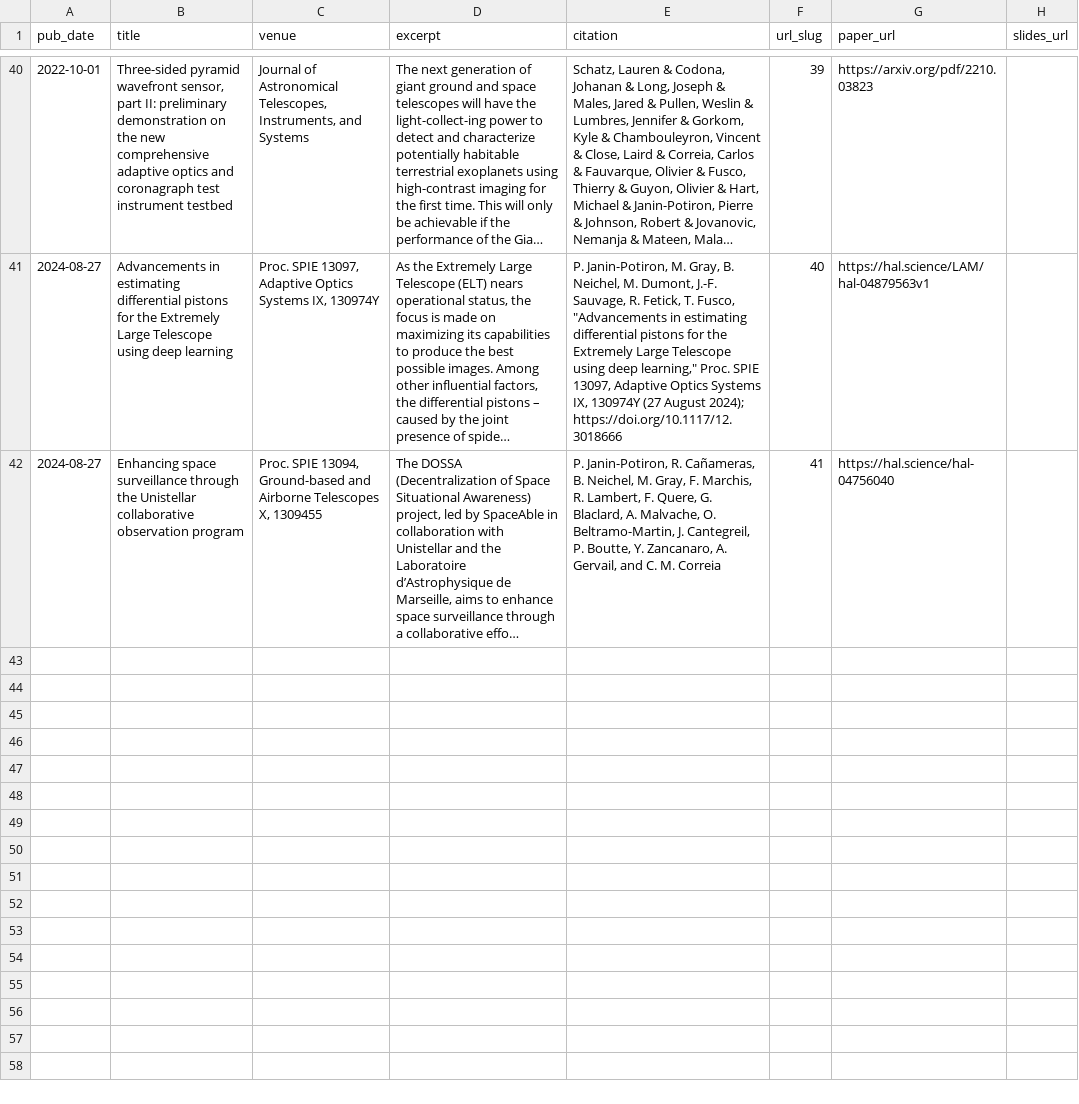
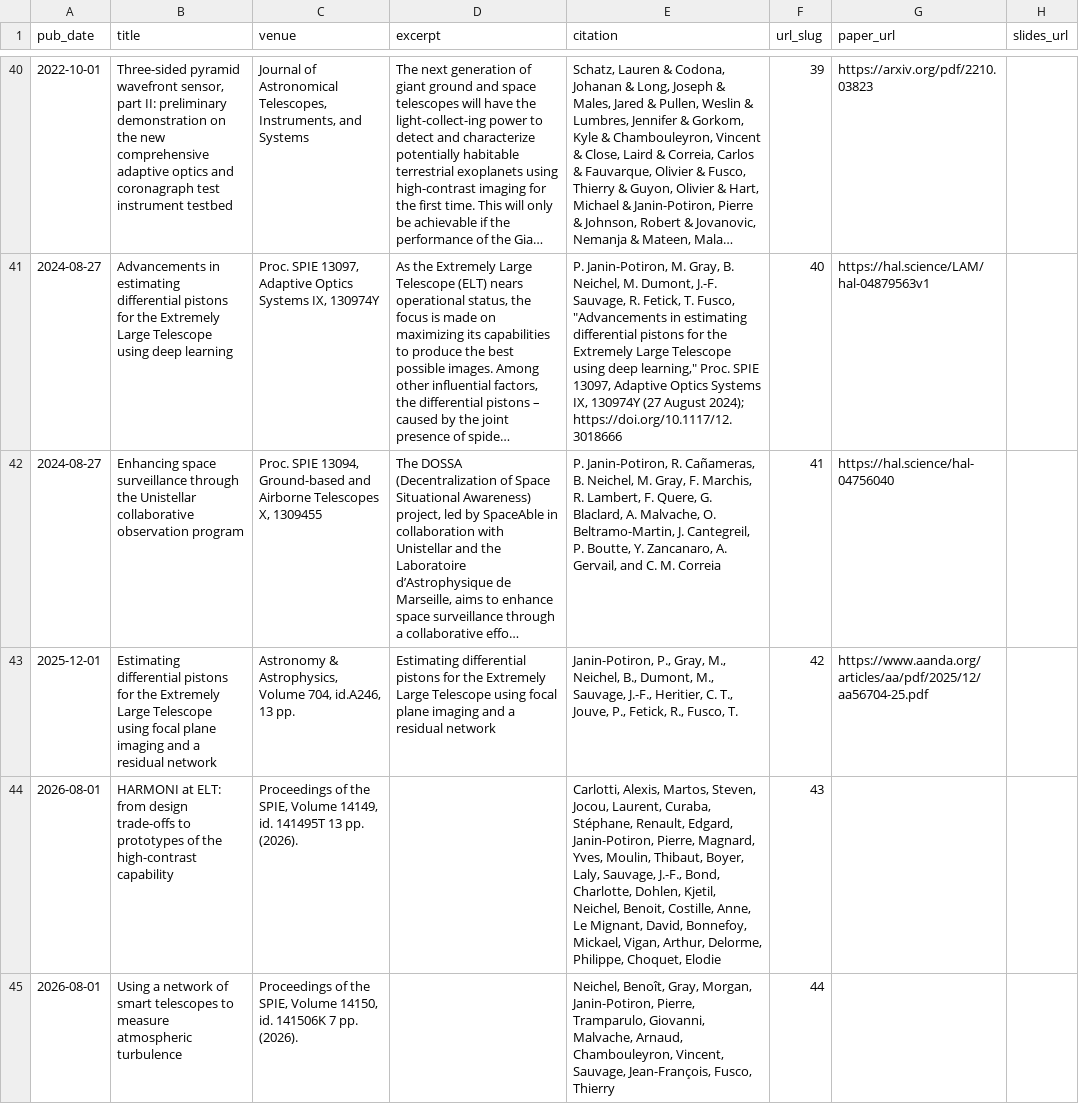
Before and after one commit to janinpop/janinpop.github.io, a TSV file: markdown_generator/publications.tsv, drawn as a sheet; only a part is shown, gaps mark what is left out; long unchanged cells end in …; the diff covers the shown part only; the diff names each change by its address in the sheet, - before the commit and + after, or states it on an @@ line.

Commit message:
Mise à jour des publications : ajout de nouveaux articles, mise à jour des URL et suppression d'anciens fichiers

```diff
--- a/markdown_generator/publications.tsv
+++ b/markdown_generator/publications.tsv
+row 43: 2025-12-01 | Estimating differential pistons for the Extremely Large Telescope using focal plane imaging and a residual network | Astronomy & Astrophysics, Volume 704, id.A246, 13 pp. | Estimating differential pistons for the Extremely Large Telescope using focal plane imaging and a residual network | Janin-Potiron, P., Gray, M., Neichel, B., Dumont, M., Sauvage, J.-F., Heritier, C. T., Jouve, P., Fetick, R., Fusco, T. | 42 | https://www.aanda.org/articles/aa/pdf/2025/12/aa56704-25.pdf
+row 44: 2026-08-01 | HARMONI at ELT: from design trade-offs to prototypes of the high-contrast capability | Proceedings of the SPIE, Volume 14149, id. 141495T 13 pp. (2026). |  | Carlotti, Alexis, Martos, Steven, Jocou, Laurent, Curaba, Stéphane, Renault, Edgard, Janin-Potiron, Pierre, Magnard, Yves, Moulin, Thibaut, Boyer, Laly, Sauvage, J.-F., Bond, Charlotte, Dohlen, Kjetil, Neichel, Benoit, Costille, Anne, Le Mignant, David, Bonnefoy, Mickael, Vigan, Arthur, Delorme, Philippe, Choquet, Elodie | 43
+row 45: 2026-08-01 | Using a network of smart telescopes to measure atmospheric turbulence | Proceedings of the SPIE, Volume 14150, id. 141506K 7 pp. (2026). |  | Neichel, Benoît, Gray, Morgan, Janin-Potiron, Pierre, Tramparulo, Giovanni, Malvache, Arnaud, Chambouleyron, Vincent, Sauvage, Jean-François, Fusco, Thierry | 44
```
Also changed, not shown: 2 added rows elsewhere in this file, 10 other files.
